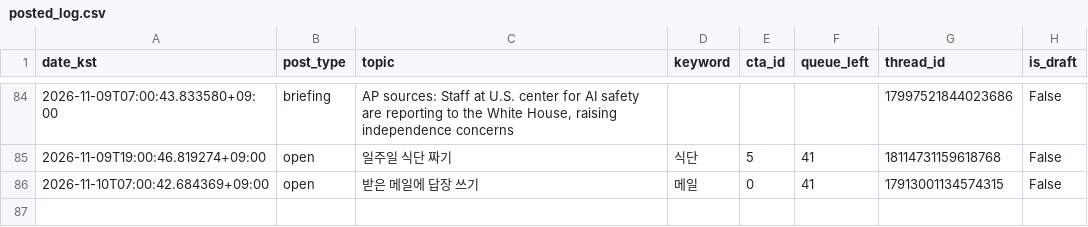
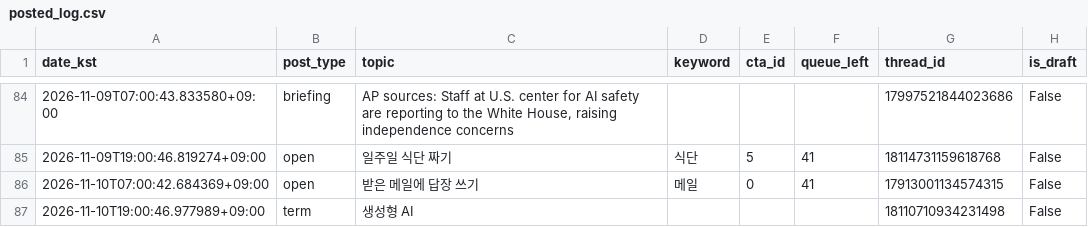
Before and after one commit to sodamsam/sodam-bot, a CSV file: data/posted_log.csv, drawn as a sheet; only a part is shown, gaps mark what is left out.

```diff
--- a/data/posted_log.csv
+++ b/data/posted_log.csv
@@ -86 +86,2 @@ date_kst,post_type,topic,keyword,cta_id,queue_left,thread_id,is_draft
 2026-11-10T07:00:42.684369+09:00,open,받은 메일에 답장 쓰기,메일,0,41,17913001134574315,False
+2026-11-10T19:00:46.977989+09:00,term,생성형 AI,,,,18110710934231498,False
```
Also changed, not shown: 2 other files.
